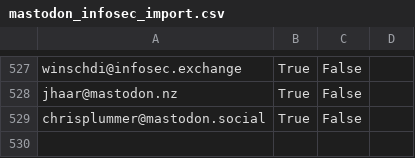
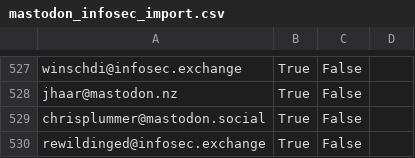
Before and after one commit to cstromblad/infosec_mastodon, a CSV file: mastodon_infosec_import.csv, drawn as a sheet; only a part is shown, gaps mark what is left out; the diff names each change by its address in the sheet, - before the commit and + after, or states it on an @@ line.

Commit message:
Automatically update CSV-file

```diff
--- a/mastodon_infosec_import.csv
+++ b/mastodon_infosec_import.csv
+row 530: rewildinged@infosec.exchange | True | False
```
